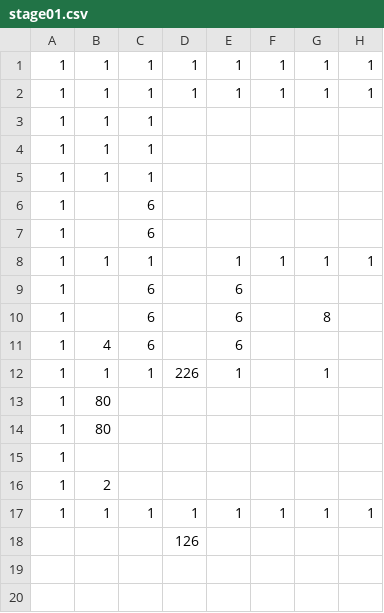
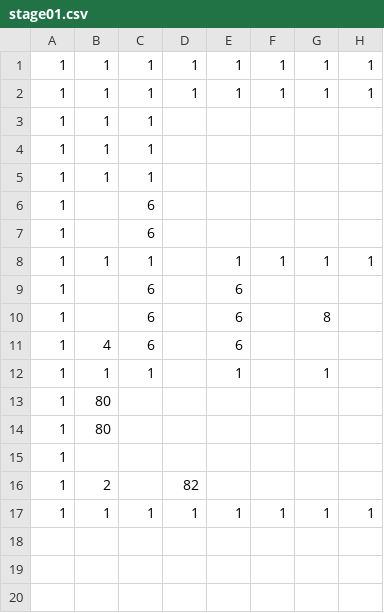
Before and after one commit to adenin1128/omaenihamuri, a CSV file: ひな形/project/data/stage01.csv, drawn as a sheet; only a part is shown; the diff names each change by its address in the sheet, - before the commit and + after, or states it on an @@ line.

```diff
--- a/ひな形/project/data/stage01.csv
+++ b/ひな形/project/data/stage01.csv
-D12: 226
+D12: (empty)
-D16: (empty)
+D16: 82
-D18: 126
+D18: (empty)
```
Also changed, not shown: 3 other files.
